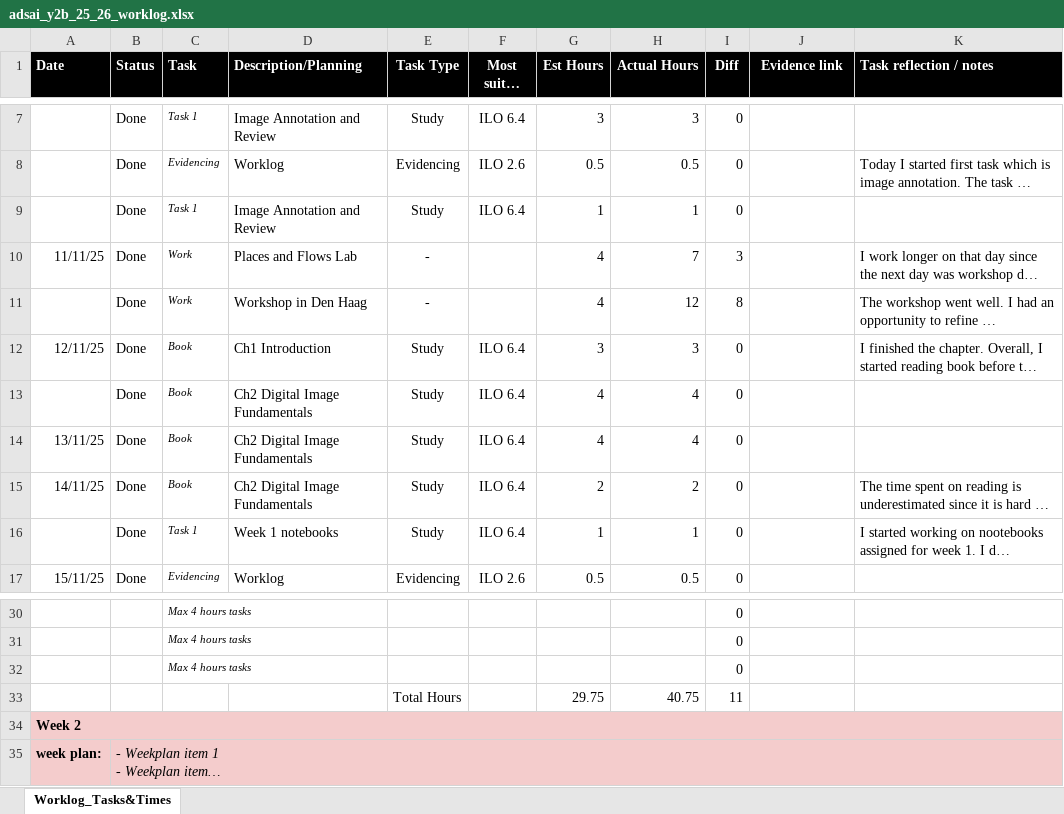
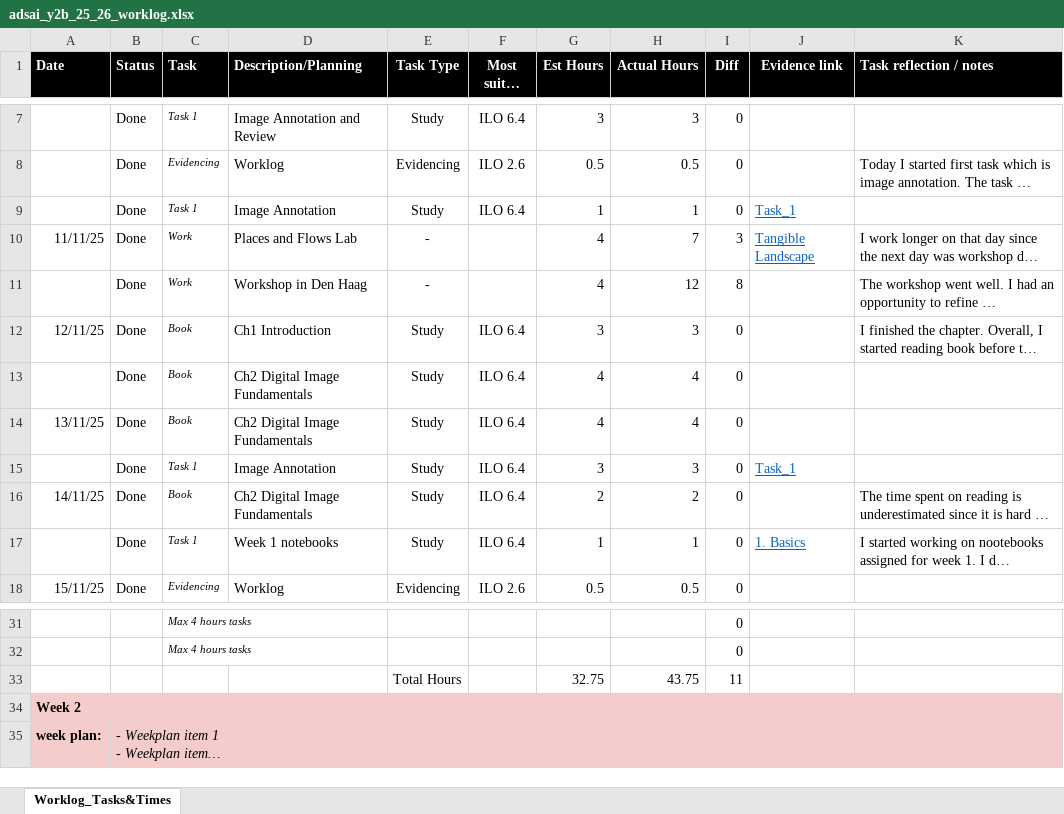
Before and after one commit to MaciejCzerniak243552/ot2-rl-243552-maciej, an Excel workbook: Logs/adsai_y2b_25_26_worklog.xlsx, sheet Worklog_Tasks&Times, drawn as a sheet; only a part is shown, gaps mark what is left out; long unchanged cells end in …; values as stored, in another font and other column widths than the file's, no borders; conditional formats not drawn; removed rows and columns are numbered as before the commit, all else as after; the diff names each change by its address in the sheet, - before the commit and + after, or states it on an @@ line.

Commit message:
Update adsai_y2b_25_26_worklog.xlsx

```diff
--- a/Logs/adsai_y2b_25_26_worklog.xlsx (sheet Worklog_Tasks&Times)
+++ b/Logs/adsai_y2b_25_26_worklog.xlsx (sheet Worklog_Tasks&Times)
-D9 (Description/Planning): Image Annotation and Review
+D9 (Description/Planning): Image Annotation
-J9 (Evidence link): (empty)
+J9 (Evidence link): Task_1
-J10 (Evidence link): (empty)
+J10 (Evidence link): Tangible Landscape
+row 15:  | Done | Task 1 | Image Annotation | Study | ILO 6.4 | 3 | 3 | 0 | Task_1
-J17 (Evidence link): (empty)
+J17 (Evidence link): 1. Basics
-row 32:  |  | Max 4 hours tasks |  |  |  |  |  | 0
-G33 (Est Hours): 29.75
+G33 (Est Hours): 32.75
-H33 (Actual Hours): 40.75
+H33 (Actual Hours): 43.75
```
Also changed, not shown: formulas that keep their value.
